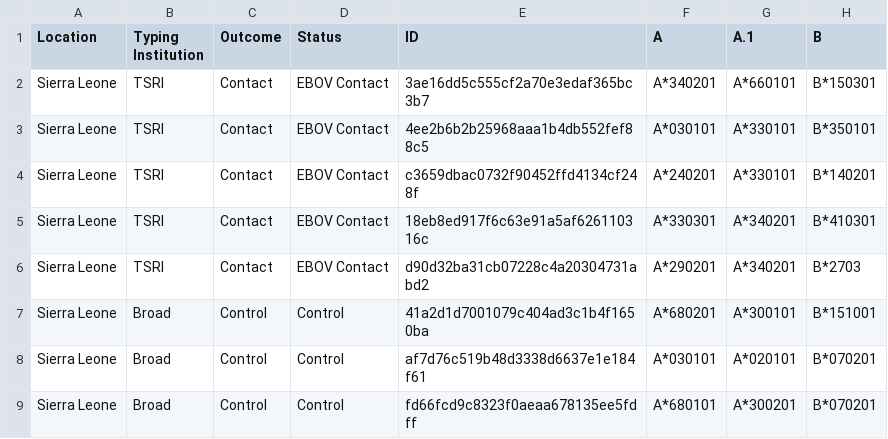
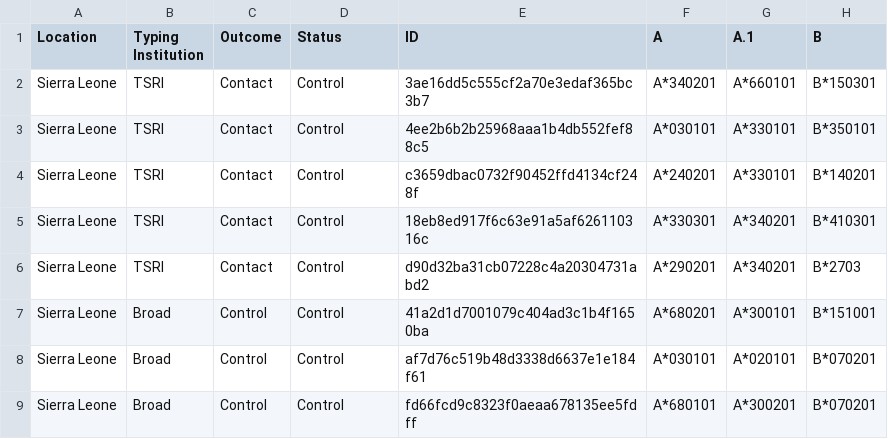
Before and after one commit to andersen-lab/lassa-ebola-hla, a CSV file: Genotype_calls.csv, drawn as a sheet; only a part is shown; the diff names each change by its address in the sheet, - before the commit and + after, or states it on an @@ line.

```diff
--- a/Genotype_calls.csv
+++ b/Genotype_calls.csv
-D2:D6 (Status): EBOV Contact
+D2:D6 (Status): Control
```
Also changed, not shown: Obs_Total_alleles_grouped.csv, allele_frequencies.csv, 4 other files.
